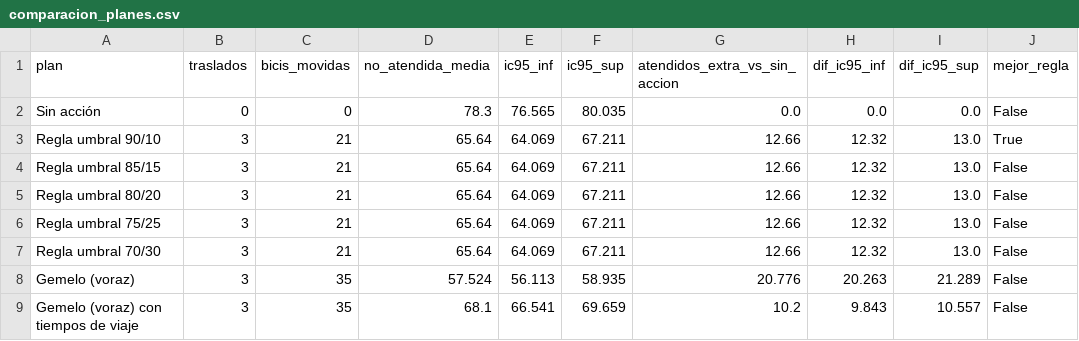
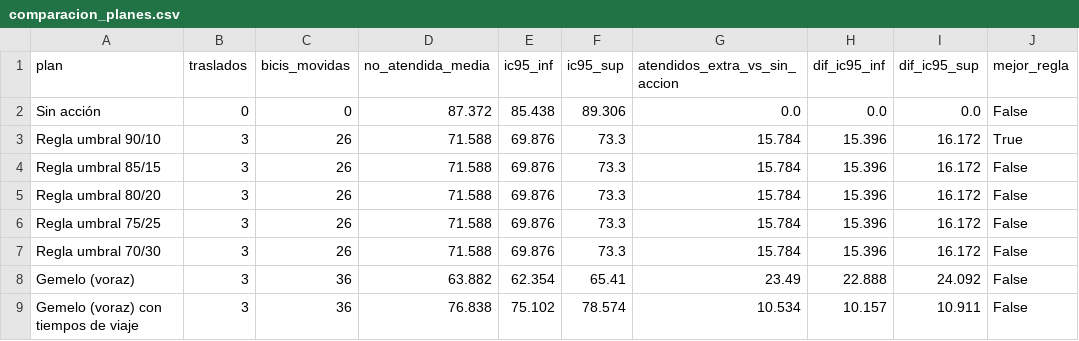
Before and after one commit to ignaburger68-hub/ecobici-gemelo, a CSV file: gemelo_vivo/ultimo/comparacion_planes.csv, drawn as a sheet.

```diff
--- a/gemelo_vivo/ultimo/comparacion_planes.csv
+++ b/gemelo_vivo/ultimo/comparacion_planes.csv
@@ -1,9 +1,9 @@
 plan,traslados,bicis_movidas,no_atendida_media,ic95_inf,ic95_sup,atendidos_extra_vs_sin_accion,dif_ic95_inf,dif_ic95_sup,mejor_regla
-Sin acción,0,0,78.3,76.565,80.035,0.0,0.0,0.0,False
-Regla umbral 90/10,3,21,65.64,64.069,67.211,12.66,12.32,13.0,True
-Regla umbral 85/15,3,21,65.64,64.069,67.211,12.66,12.32,13.0,False
-Regla umbral 80/20,3,21,65.64,64.069,67.211,12.66,12.32,13.0,False
-Regla umbral 75/25,3,21,65.64,64.069,67.211,12.66,12.32,13.0,False
-Regla umbral 70/30,3,21,65.64,64.069,67.211,12.66,12.32,13.0,False
-Gemelo (voraz),3,35,57.524,56.113,58.935,20.776,20.263,21.289,False
-Gemelo (voraz) con tiempos de viaje,3,35,68.1,66.541,69.659,10.2,9.843,10.557,False
+Sin acción,0,0,87.372,85.438,89.306,0.0,0.0,0.0,False
+Regla umbral 90/10,3,26,71.588,69.876,73.3,15.784,15.396,16.172,True
+Regla umbral 85/15,3,26,71.588,69.876,73.3,15.784,15.396,16.172,False
+Regla umbral 80/20,3,26,71.588,69.876,73.3,15.784,15.396,16.172,False
+Regla umbral 75/25,3,26,71.588,69.876,73.3,15.784,15.396,16.172,False
+Regla umbral 70/30,3,26,71.588,69.876,73.3,15.784,15.396,16.172,False
+Gemelo (voraz),3,36,63.882,62.354,65.41,23.49,22.888,24.092,False
+Gemelo (voraz) con tiempos de viaje,3,36,76.838,75.102,78.574,10.534,10.157,10.911,False
```
Also changed, not shown: gemelo_vivo/evaluaciones.csv, gemelo_vivo/pronosticos.csv, 11 other files.
